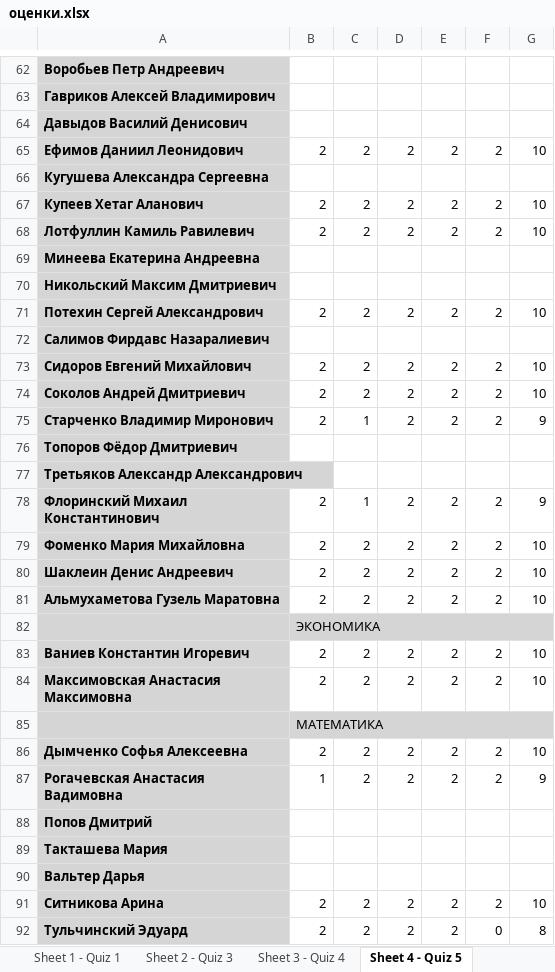
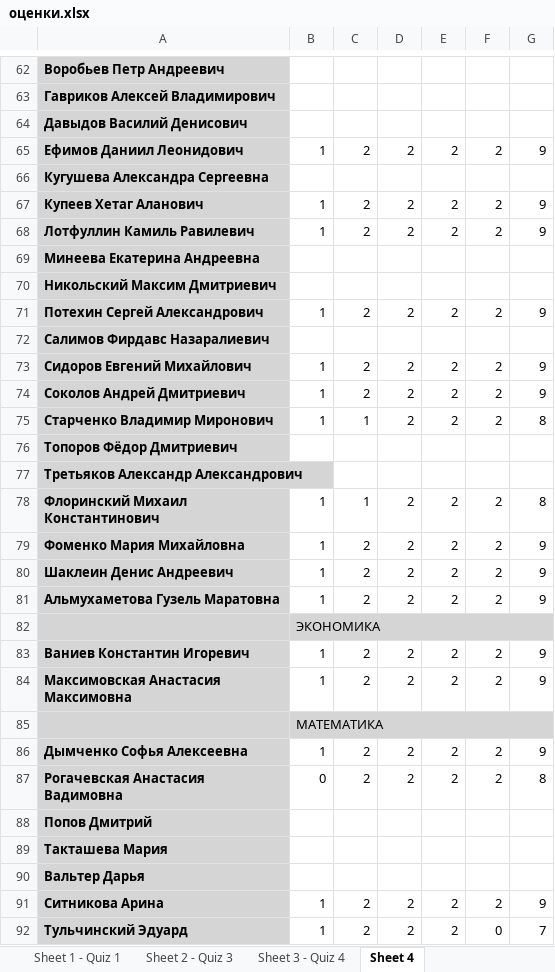
Before and after one commit to MelLain/hse-nlp, an Excel workbook: оценки.xlsx, sheet Sheet 4, drawn as a sheet; only a part is shown, gaps mark what is left out; values as stored, in another font and other column widths than the file's, no borders; the diff covers the shown part only; the diff names each change by its address in the sheet, - before the commit and + after, or states it on an @@ line.

```diff
--- a/оценки.xlsx (sheet Sheet 4)
+++ b/оценки.xlsx (sheet Sheet 4)
-sheet tab: Sheet 4 - Quiz 5
+sheet tab: Sheet 4
-B65: 2
+B65: 1
-G65: 10
+G65: 9
-B67:B68: 2
+B67:B68: 1
-G67:G68: 10
+G67:G68: 9
-B71: 2
+B71: 1
-G71: 10
+G71: 9
-B73:B75: 2
+B73:B75: 1
-G73:G74: 10
+G73:G74: 9
-G75: 9
+G75: 8
-B78:B81: 2
+B78:B81: 1
-G78: 9
+G78: 8
-G79:G81: 10
+G79:G81: 9
-B83:B84: 2
+B83:B84: 1
-G83:G84: 10
+G83:G84: 9
-B86: 2
+B86: 1
-G86: 10
+G86: 9
-B87: 1
+B87: 0
-G87: 9
+G87: 8
-B91:B92: 2
+B91:B92: 1
-G91: 10
+G91: 9
-G92: 8
+G92: 7
```
Also changed, not shown: 62 edited cells elsewhere in this sheet, sheet Export Summary, sheet Sheet 1 - Quiz 1, 1 other file.
